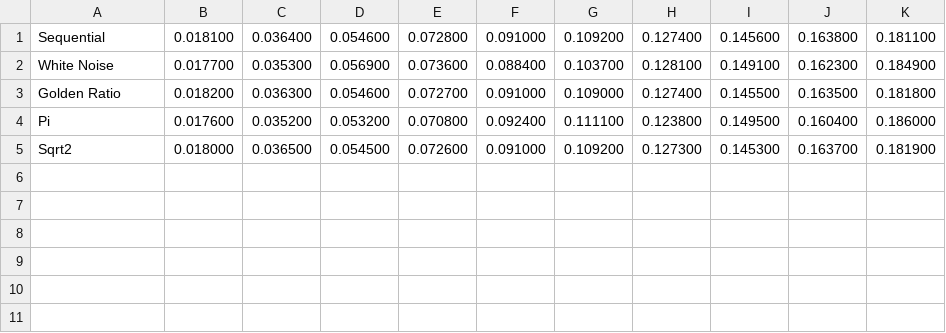
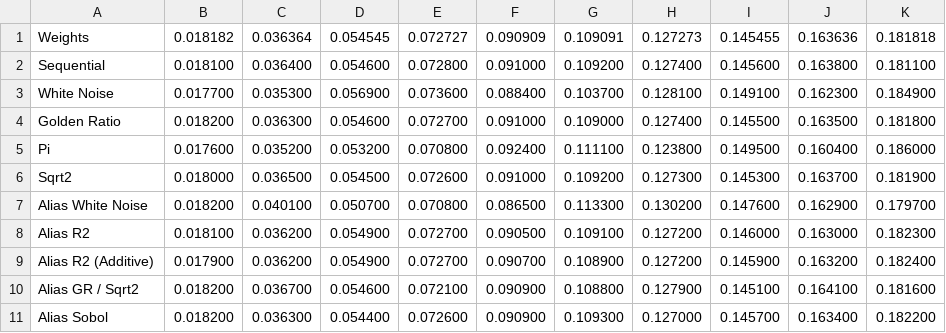
Before and after one commit to Atrix256/WeightedRR, a CSV file: out/histogram_weighted_10000.csv, drawn as a sheet; the diff names each change by its address in the sheet, - before the commit and + after, or states it on an @@ line.

```diff
--- a/out/histogram_weighted_10000.csv
+++ b/out/histogram_weighted_10000.csv
+row 1: Weights | 0.018182 | 0.036364 | 0.054545 | 0.072727 | 0.090909 | 0.109091 | 0.127273 | 0.145455 | 0.163636 | 0.181818
+row 7: Alias White Noise | 0.018200 | 0.040100 | 0.050700 | 0.070800 | 0.086500 | 0.113300 | 0.130200 | 0.147600 | 0.162900 | 0.179700
+row 8: Alias R2 | 0.018100 | 0.036200 | 0.054900 | 0.072700 | 0.090500 | 0.109100 | 0.127200 | 0.146000 | 0.163000 | 0.182300
+row 9: Alias R2 (Additive) | 0.017900 | 0.036200 | 0.054900 | 0.072700 | 0.090700 | 0.108900 | 0.127200 | 0.145900 | 0.163200 | 0.182400
+row 10: Alias GR / Sqrt2 | 0.018200 | 0.036700 | 0.054600 | 0.072100 | 0.090900 | 0.108800 | 0.127900 | 0.145100 | 0.164100 | 0.181600
+row 11: Alias Sobol | 0.018200 | 0.036300 | 0.054400 | 0.072600 | 0.090900 | 0.109300 | 0.127000 | 0.145700 | 0.163400 | 0.182200
```
Also changed, not shown: out/histogram_weighted_10.csv, out/histogram_weighted_100.csv, 4 other files.
